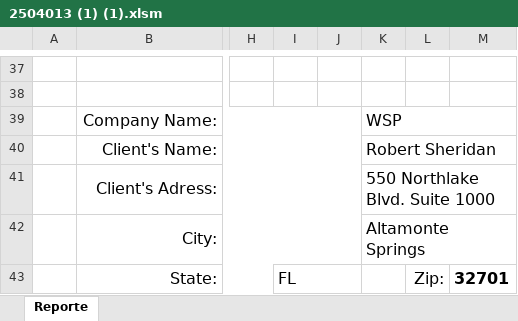
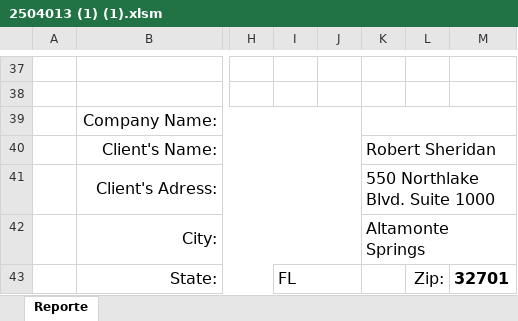
Before and after one commit to felipemadeit/LLIMS, an Excel workbook: 2504013 (1) (1).xlsm, sheet Reporte, drawn as a sheet; only a part is shown, gaps mark what is left out; values as stored, in another font and other column widths than the file's, no borders; charts and pictures not drawn; the diff names each change by its address in the sheet, - before the commit and + after, or states it on an @@ line.

```diff
--- a/2504013 (1) (1).xlsm (sheet Reporte)
+++ b/2504013 (1) (1).xlsm (sheet Reporte)
-K39: WSP
+K39: (empty)
```
Also changed, not shown: Reporte.xlsx, SOURCE-FORMAT.xlsx, 7 other files.
